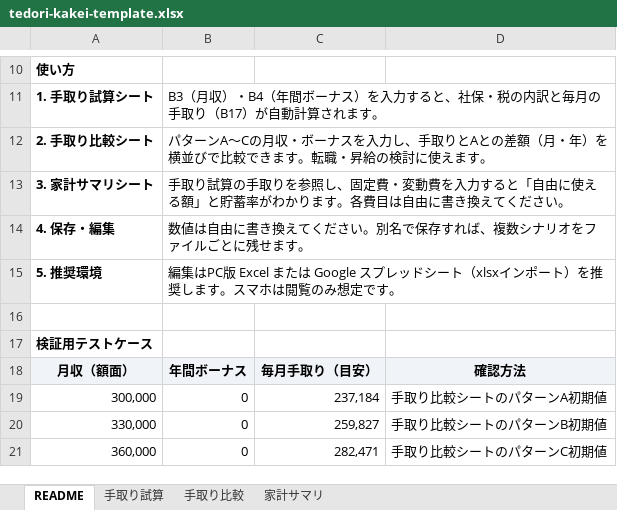
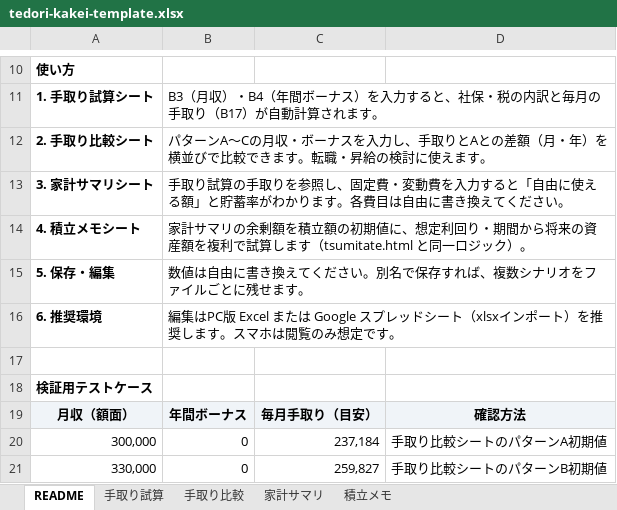
Before and after one commit to shunsukesaito00/kurashi, an Excel workbook: products/tedori-kakei-template.xlsx, sheet README, drawn as a sheet; only a part is shown, gaps mark what is left out; the shorter side is filled out with more unchanged rows; values as stored, in another font and other column widths than the file's, no borders; addresses are those after the commit; the diff names each change by its address in the sheet, - before the commit and + after, or states it on an @@ line.

```diff
--- a/products/tedori-kakei-template.xlsx (sheet README)
+++ b/products/tedori-kakei-template.xlsx (sheet README)
+sheet tab: 積立メモ
+row 14: 4. 積立メモシート | 家計サマリの余剰額を積立額の初期値に、想定利回り・期間から将来の資産額を複利で試算します（tsumitate.html と同一ロジック）。
-A15: 4. 保存・編集
+A15: 5. 保存・編集
-A16: 5. 推奨環境
+A16: 6. 推奨環境
```
Also changed, not shown: 3 other files.
